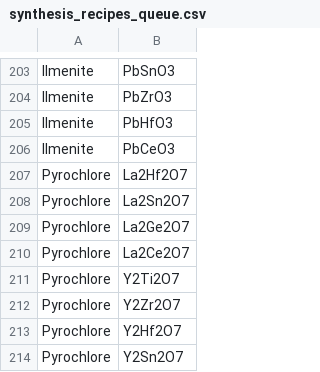
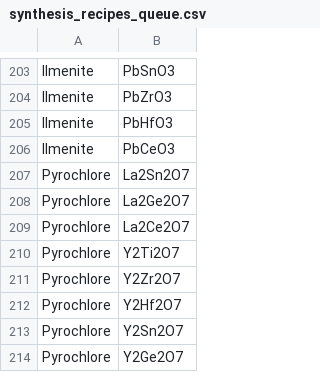
Before and after one commit to ColinBundschu/literature-search, a CSV file: synthesis_recipes_queue.csv, drawn as a sheet; only a part is shown, gaps mark what is left out; the shorter side is filled out with more unchanged rows; the diff names each change by its address in the sheet, - before the commit and + after, or states it on an @@ line.

```diff
--- a/synthesis_recipes_queue.csv
+++ b/synthesis_recipes_queue.csv
-row 207: Pyrochlore | La2Hf2O7
```
Also changed, not shown: synthesis_recipes.csv.
